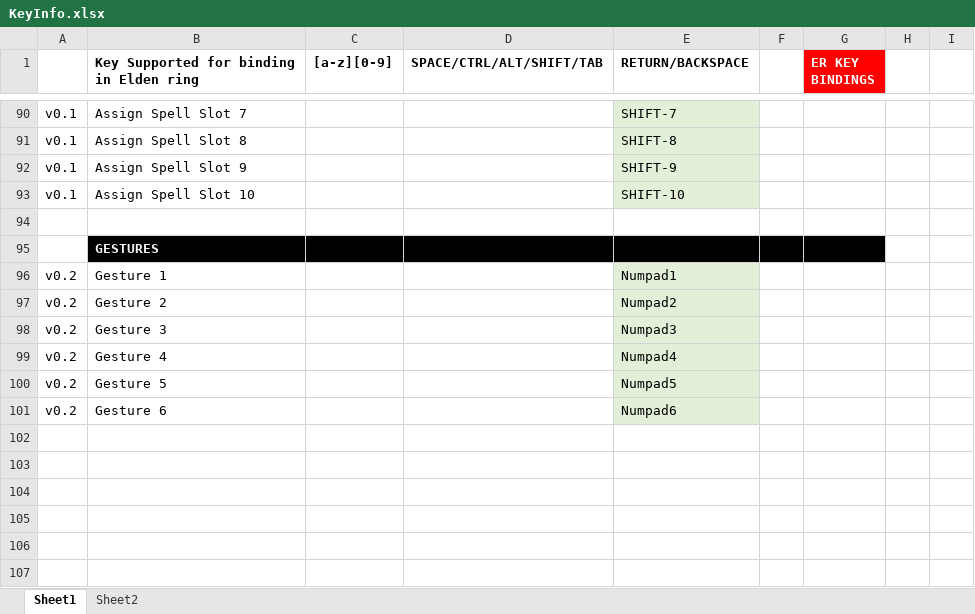
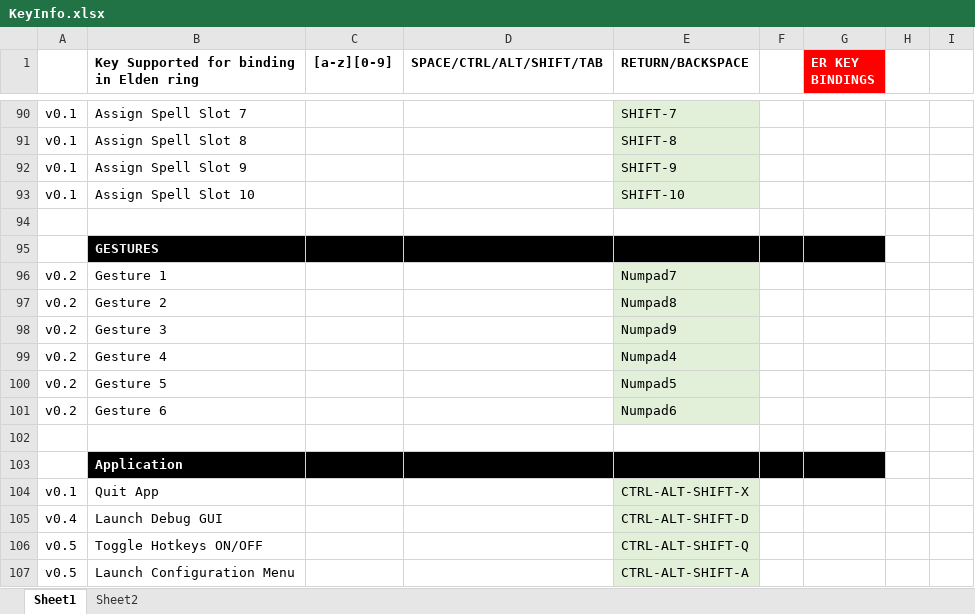
Before and after one commit to YouAreDreaming/EldenRingAHK, an Excel workbook: KeyInfo.xlsx, sheet Sheet1, drawn as a sheet; only a part is shown, gaps mark what is left out; values as stored, in another font and other column widths than the file's, no borders; the diff names each change by its address in the sheet, - before the commit and + after, or states it on an @@ line.

Commit message:
Update KeyInfo.xlsx
Added Application hotkey commands

```diff
--- a/KeyInfo.xlsx (sheet Sheet1)
+++ b/KeyInfo.xlsx (sheet Sheet1)
-E96 (RETURN/BACKSPACE): Numpad1
+E96 (RETURN/BACKSPACE): Numpad7
-E97 (RETURN/BACKSPACE): Numpad2
+E97 (RETURN/BACKSPACE): Numpad8
-E98 (RETURN/BACKSPACE): Numpad3
+E98 (RETURN/BACKSPACE): Numpad9
+row 102: (empty)
+row 103:  | Application
+row 104: v0.1 | Quit App |  |  | CTRL-ALT-SHIFT-X
+row 105: v0.4 | Launch Debug GUI |  |  | CTRL-ALT-SHIFT-D
+row 106: v0.5 | Toggle Hotkeys ON/OFF |  |  | CTRL-ALT-SHIFT-Q
+row 107: v0.5 | Launch Configuration Menu |  |  | CTRL-ALT-SHIFT-A
```
